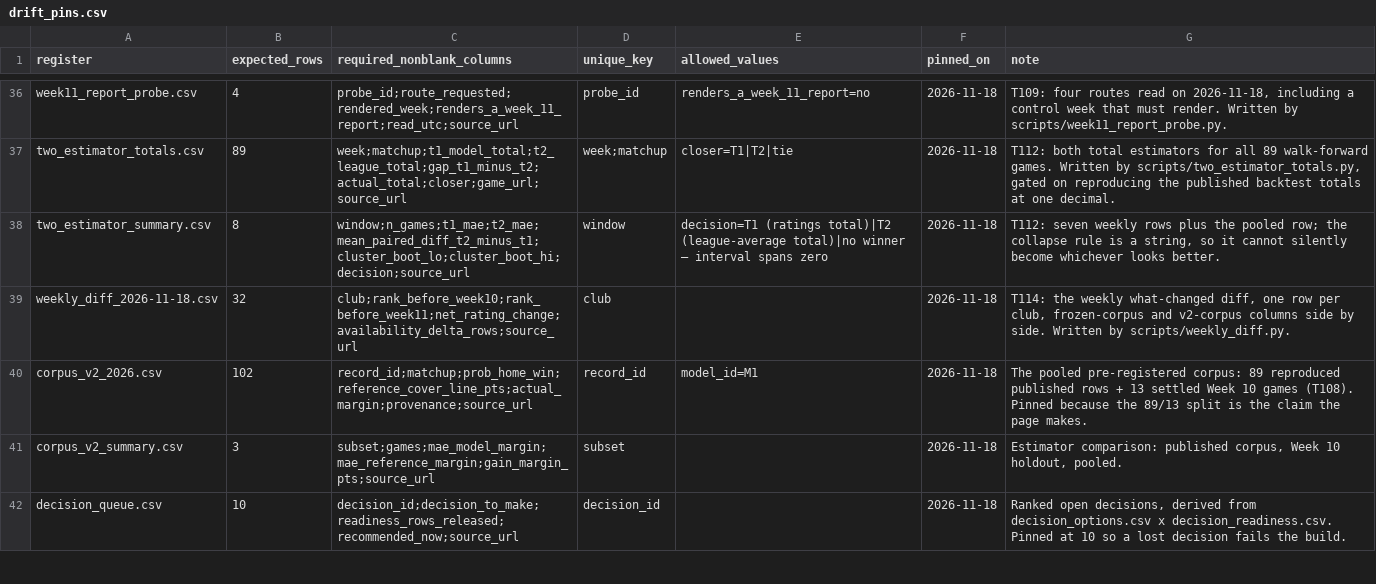
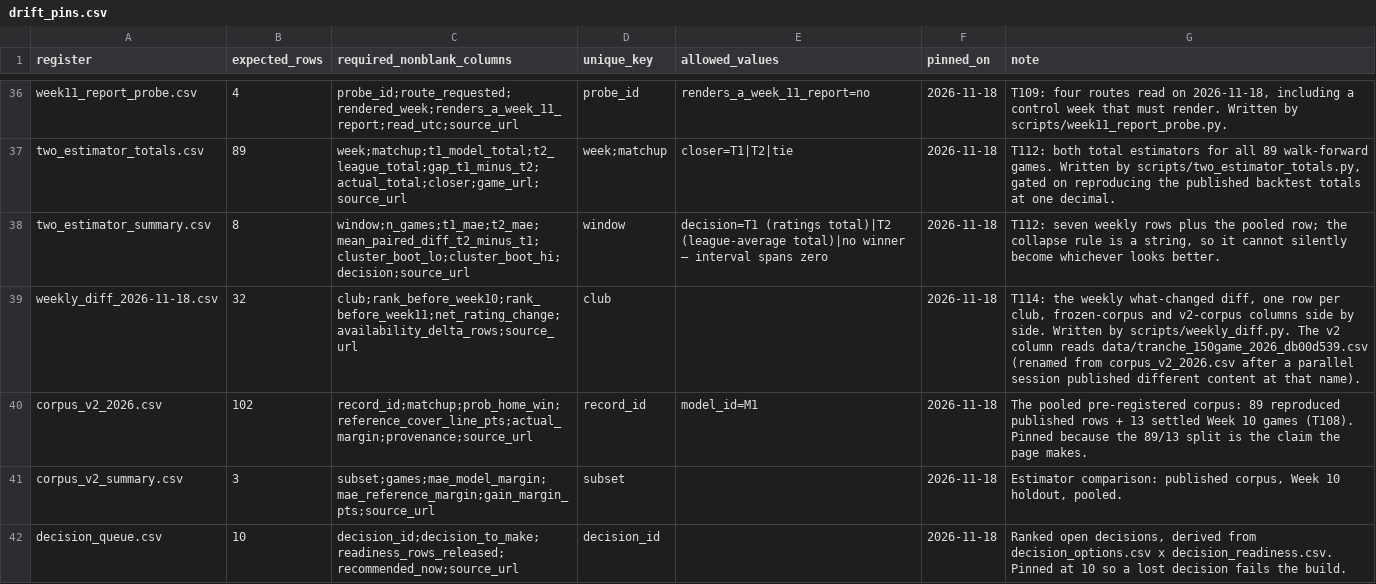
Before and after one commit to karagemop466-tech/X2, a CSV file: data/drift_pins.csv, drawn as a sheet; only a part is shown, gaps mark what is left out.

Commit message:
weekly_diff: read the renamed 150-game tranche, not main's different corpus_v2_2026.csv
The merge renamed this session's tranche register, and weekly_diff.py still pointed at the old name,
which now holds main's per-game record register (no away_points column). The script failed loudly
(KeyError) rather than publishing a silent zero-diff, which is the intended behaviour. Fixed and
re-run; docs/ regenerated.

Co-authored-by: arena-agent <297053741+arena-agent@users.noreply.github.com>

```diff
--- a/data/drift_pins.csv
+++ b/data/drift_pins.csv
@@ -38,3 +38,3 @@ two_estimator_totals.csv,89,week;matchup;t1_model_total;t2_league_total;gap_t1_m
 two_estimator_summary.csv,8,window;n_games;t1_mae;t2_mae;mean_paired_diff_t2_minus_t1;cluster_boot_lo;cluster_boot_hi;decision;source_url,window,decision=T1 (ratings total)|T2 (league-average total)|no winner — interval spans zero,2026-11-18,"T112: seven weekly rows plus the pooled row; the collapse rule is a string, so it cannot silently become whichever looks better."
-weekly_diff_2026-11-18.csv,32,club;rank_before_week10;rank_before_week11;net_rating_change;availability_delta_rows;source_url,club,,2026-11-18,"T114: the weekly what-changed diff, one row per club, frozen-corpus and v2-corpus columns side by side. Written by scripts/weekly_diff.py."
+weekly_diff_2026-11-18.csv,32,club;rank_before_week10;rank_before_week11;net_rating_change;availability_delta_rows;source_url,club,,2026-11-18,"T114: the weekly what-changed diff, one row per club, frozen-corpus and v2-corpus columns side by side. Written by scripts/weekly_diff.py. The v2 column reads data/tranche_150game_2026_db00d539.csv (renamed from corpus_v2_2026.csv after a parallel session published different content at that name)."
 corpus_v2_2026.csv,102,record_id;matchup;prob_home_win;reference_cover_line_pts;actual_margin;provenance;source_url,record_id,model_id=M1,2026-11-18,The pooled pre-registered corpus: 89 reproduced published rows + 13 settled Week 10 games (T108). Pinned because the 89/13 split is the claim the page makes.
```
Also changed, not shown: 2 other files.
